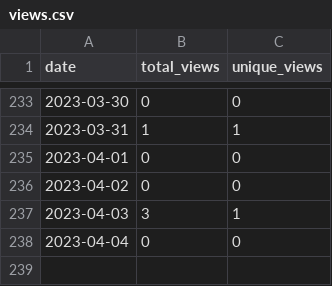
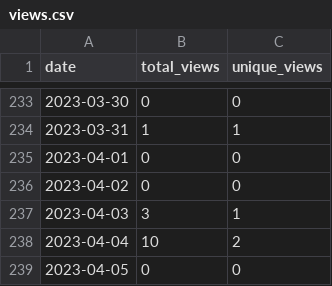
Before and after one commit to wumphlett/COMP-4320, a CSV file: .traffic/views.csv, drawn as a sheet; only a part is shown, gaps mark what is left out.

Commit message:
Updating repository traffic

```diff
--- a/.traffic/views.csv
+++ b/.traffic/views.csv
@@ -237,2 +237,3 @@ date,total_views,unique_views
 2023-04-03,3,1
-2023-04-04,0,0
+2023-04-04,10,2
+2023-04-05,0,0
```
Also changed, not shown: .traffic/clones.csv, 3 other files.
